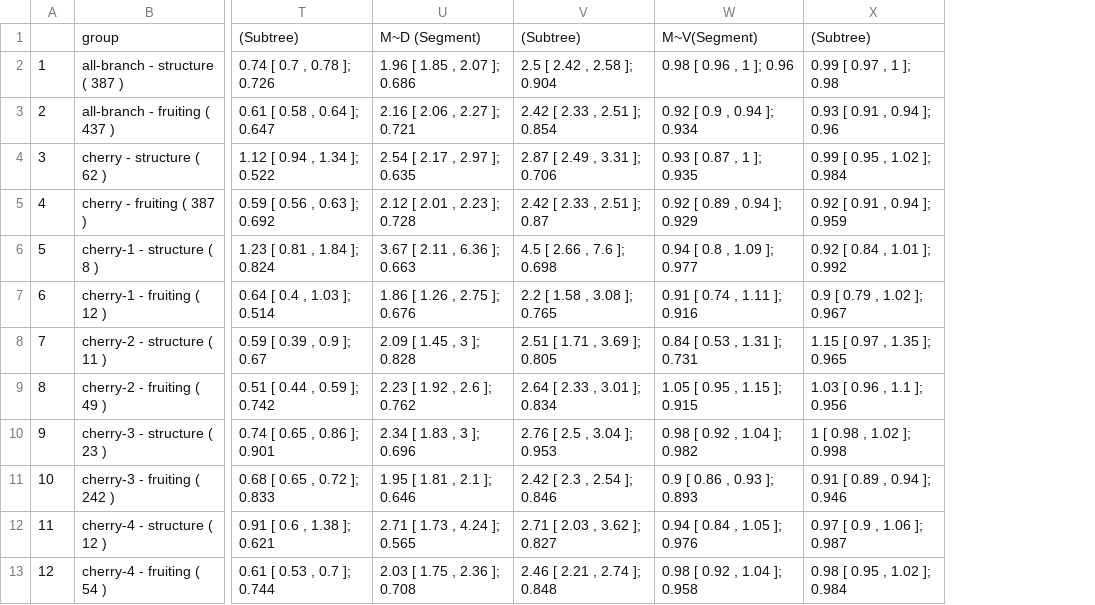
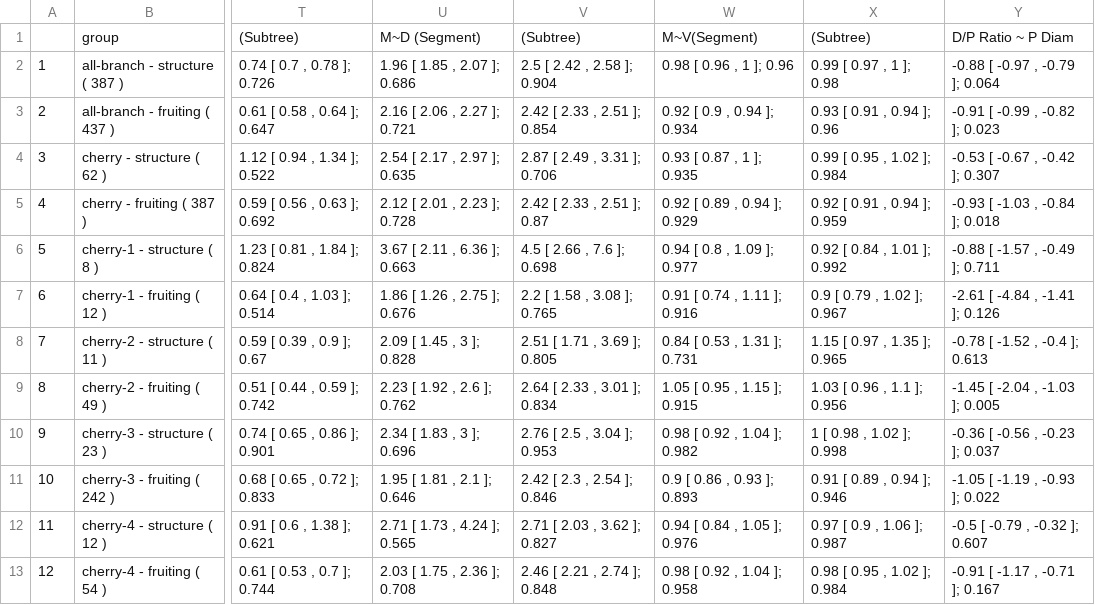
Before and after one commit to weecology/branch-arch, a CSV file: SMAResults_Order.csv, drawn as a sheet; only a part is shown, gaps mark what is left out; the diff names each change by its address in the sheet, - before the commit and + after, or states it on an @@ line.

```diff
--- a/SMAResults_Order.csv
+++ b/SMAResults_Order.csv
+column Y, rows 1-13: D/P Ratio ~ P Diam | -0.88 [ -0.97 , -0.79 ]; 0.064 | -0.91 [ -0.99 , -0.82 ]; 0.023 | -0.53 [ -0.67 , -0.42 ]; 0.307 | -0.93 [ -1.03 , -0.84 ]; 0.018 | -0.88 [ -1.57 , -0.49 ]; 0.711 | -2.61 [ -4.84 , -1.41 ]; 0.126 | -0.78 [ -1.52 , -0.4 ]; 0.613 | -1.45 [ -2.04 , -1.03 ]; 0.005 | -0.36 [ -0.56 , -0.23 ]; 0.037 | -1.05 [ -1.19 , -0.93 ]; 0.022 | -0.5 [ -0.79 , -0.32 ]; 0.607 | -0.91 [ -1.17 , -0.71 ]; 0.167
```
Also changed, not shown: SMAResults.csv, 1 other file.
